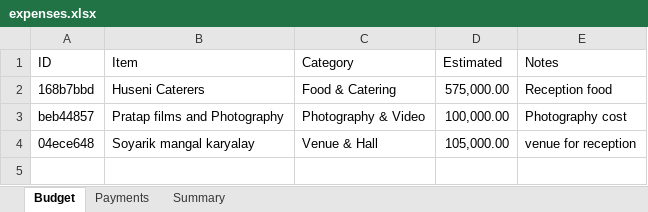
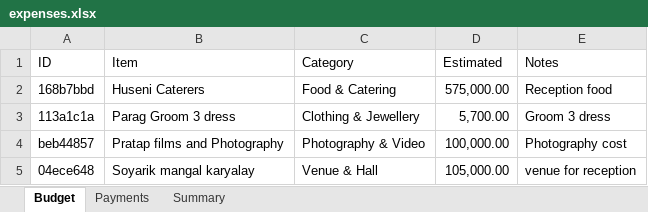
Before and after one commit to Asif-Nice/poc-track-expenses, an Excel workbook: data/expenses.xlsx, sheet Budget, drawn as a sheet; values as stored, in another font and other column widths than the file's, no borders; the diff names each change by its address in the sheet, - before the commit and + after, or states it on an @@ line.

Commit message:
Add budget item: Parag Groom 3 dress — ₹5,700.00

```diff
--- a/data/expenses.xlsx (sheet Budget)
+++ b/data/expenses.xlsx (sheet Budget)
+row 3: 113a1c1a | Parag Groom 3 dress | Clothing & Jewellery | 5,700.00 | Groom 3 dress
```
Also changed, not shown: sheet Summary, formulas that keep their value.
